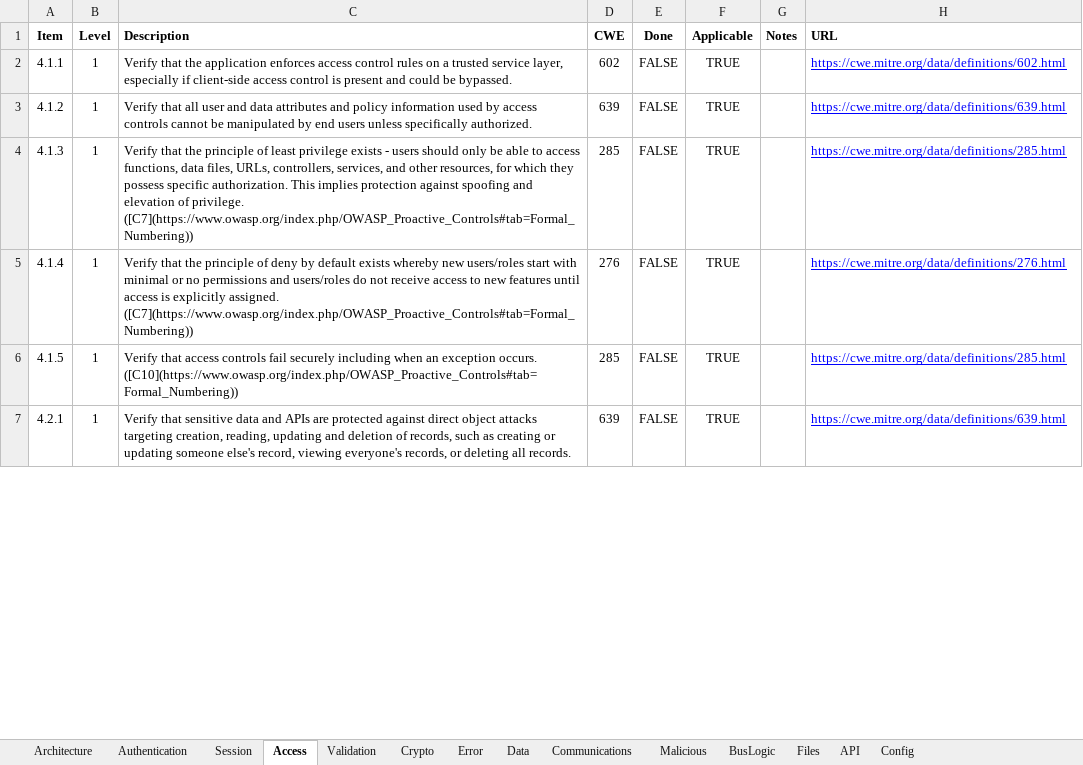
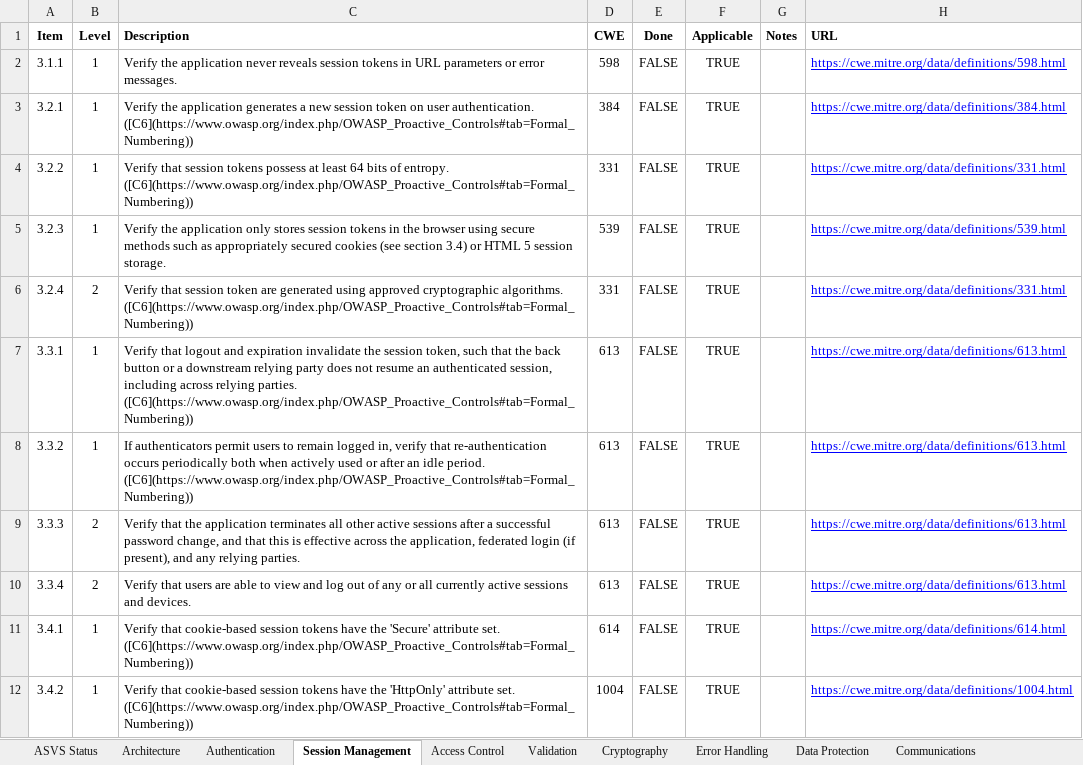
Before and after one commit to nicoSWD/asvs-checklist, an Excel workbook: ASVS_v4.0_Checklist.xlsx, sheet Session Management, drawn as a sheet; only a part is shown; values as stored, in another font and other column widths than the file's, no borders; charts and pictures and conditional formats not drawn; addresses are those after the commit; the diff covers the shown part only; the diff names each change by its address in the sheet, - before the commit and + after, or states it on an @@ line.

```diff
--- a/ASVS_v4.0_Checklist.xlsx (sheet Session Management)
+++ b/ASVS_v4.0_Checklist.xlsx (sheet Session Management)
-sheet tab: Access
+sheet tab: Session Management
-sheet tab: Error
+sheet tab: Cryptography
-sheet tab: Data
+sheet tab: Error Handling
-sheet tab: Session
-sheet tab: Crypto
-sheet tab: Malicious
-sheet tab: Config
+sheet tab: ASVS Status
+sheet tab: Access Control
+sheet tab: Data Protection
-A2 (Item): 4.1.1
+A2 (Item): 3.1.1
-C2 (Description): Verify that the application enforces access control rules on a trusted service layer, especially if client-side access control is present and could be bypassed.
+C2 (Description): Verify the application never reveals session tokens in URL parameters or error messages.
-D2 (CWE): 602
+D2 (CWE): 598
-H2 (URL): https://cwe.mitre.org/data/definitions/602.html
+H2 (URL): https://cwe.mitre.org/data/definitions/598.html
-A3 (Item): 4.1.2
+A3 (Item): 3.2.1
-C3 (Description): Verify that all user and data attributes and policy information used by access controls cannot be manipulated by end users unless specifically authorized.
+C3 (Description): Verify the application generates a new session token on user authentication. ([C6](https://www.owasp.org/index.php/OWASP_Proactive_Controls#tab=Formal_Numbering))
-D3 (CWE): 639
+D3 (CWE): 384
-H3 (URL): https://cwe.mitre.org/data/definitions/639.html
+H3 (URL): https://cwe.mitre.org/data/definitions/384.html
+row 4: 3.2.2 | 1 | Verify that session tokens possess at least 64 bits of entropy. ([C6](https://www.owasp.org/index.php/OWASP_Proactive_Controls#tab=Formal_Numbering)) | 331 | FALSE | TRUE |  | https://cwe.mitre.org/data/definitions/331.html
-A5 (Item): 4.1.3
+A5 (Item): 3.2.3
-C5 (Description): Verify that the principle of least privilege exists - users should only be able to access functions, data files, URLs, controllers, services, and other resources, for which they possess specific authorization. This implies protection against spoofing and elevation of privilege. ([C7](https://www.owasp.org/index.php/OWASP_Proactive_Controls#tab=Formal_Numbering))
+C5 (Description): Verify the application only stores session tokens in the browser using secure methods such as appropriately secured cookies (see section 3.4) or HTML 5 session storage.
-D5 (CWE): 285
+D5 (CWE): 539
-H5 (URL): https://cwe.mitre.org/data/definitions/285.html
+H5 (URL): https://cwe.mitre.org/data/definitions/539.html
+row 6: 3.2.4 | 2 | Verify that session token are generated using approved cryptographic algorithms. ([C6](https://www.owasp.org/index.php/OWASP_Proactive_Controls#tab=Formal_Numbering)) | 331 | FALSE | TRUE |  | https://cwe.mitre.org/data/definitions/331.html
-A7 (Item): 4.1.4
+A7 (Item): 3.3.1
-C7 (Description): Verify that the principle of deny by default exists whereby new users/roles start with minimal or no permissions and users/roles do not receive access to new features until access is explicitly assigned. ([C7](https://www.owasp.org/index.php/OWASP_Proactive_Controls#tab=Formal_Numbering))
+C7 (Description): Verify that logout and expiration invalidate the session token, such that the back button or a downstream relying party does not resume an authenticated session, including across relying parties. ([C6](https://www.owasp.org/index.php/OWASP_Proactive_Controls#tab=Formal_Numbering))
-D7 (CWE): 276
+D7 (CWE): 613
-H7 (URL): https://cwe.mitre.org/data/definitions/276.html
+H7 (URL): https://cwe.mitre.org/data/definitions/613.html
+row 8: 3.3.2 | 1 | If authenticators permit users to remain logged in, verify that re-authentication occurs periodically both when actively used or after an idle period. ([C6](https://www.owasp.org/index.php/OWASP_Proactive_Controls#tab=Formal_Numbering)) | 613 | FALSE | TRUE |  | https://cwe.mitre.org/data/definitions/613.html
+row 9: 3.3.3 | 2 | Verify that the application terminates all other active sessions after a successful password change, and that this is effective across the application, federated login (if present), and any relying parties. | 613 | FALSE | TRUE |  | https://cwe.mitre.org/data/definitions/613.html
+row 10: 3.3.4 | 2 | Verify that users are able to view and log out of any or all currently active sessions and devices. | 613 | FALSE | TRUE |  | https://cwe.mitre.org/data/definitions/613.html
-A11 (Item): 4.1.5
+A11 (Item): 3.4.1
-C11 (Description): Verify that access controls fail securely including when an exception occurs. ([C10](https://www.owasp.org/index.php/OWASP_Proactive_Controls#tab=Formal_Numbering))
+C11 (Description): Verify that cookie-based session tokens have the 'Secure' attribute set. ([C6](https://www.owasp.org/index.php/OWASP_Proactive_Controls#tab=Formal_Numbering))
-D11 (CWE): 285
+D11 (CWE): 614
-H11 (URL): https://cwe.mitre.org/data/definitions/285.html
+H11 (URL): https://cwe.mitre.org/data/definitions/614.html
-A12 (Item): 4.2.1
+A12 (Item): 3.4.2
-C12 (Description): Verify that sensitive data and APIs are protected against direct object attacks targeting creation, reading, updating and deletion of records, such as creating or updating someone else's record, viewing everyone's records, or deleting all records.
+C12 (Description): Verify that cookie-based session tokens have the 'HttpOnly' attribute set. ([C6](https://www.owasp.org/index.php/OWASP_Proactive_Controls#tab=Formal_Numbering))
-D12 (CWE): 639
+D12 (CWE): 1004
-H12 (URL): https://cwe.mitre.org/data/definitions/639.html
+H12 (URL): https://cwe.mitre.org/data/definitions/1004.html
```
Also changed, not shown: 5 added rows and 16 edited cells elsewhere in this sheet, sheet Error Handling, sheet Cryptography, sheet Business Logic, sheet Malicious Code, sheet Authentication, other sheet tabs, formulas that keep their value, charts or pictures, 5 other files.
